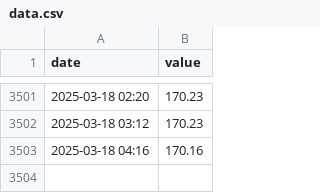
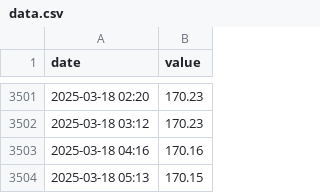
Before and after one commit to sunl888/check-electric-bill, a CSV file: docs/data.csv, drawn as a sheet; only a part is shown, gaps mark what is left out.

Commit message:
Update electricity bill data

```diff
--- a/docs/data.csv
+++ b/docs/data.csv
@@ -3503 +3503,2 @@ date,value
 2025-03-18 04:16,170.16
+2025-03-18 05:13,170.15
```
